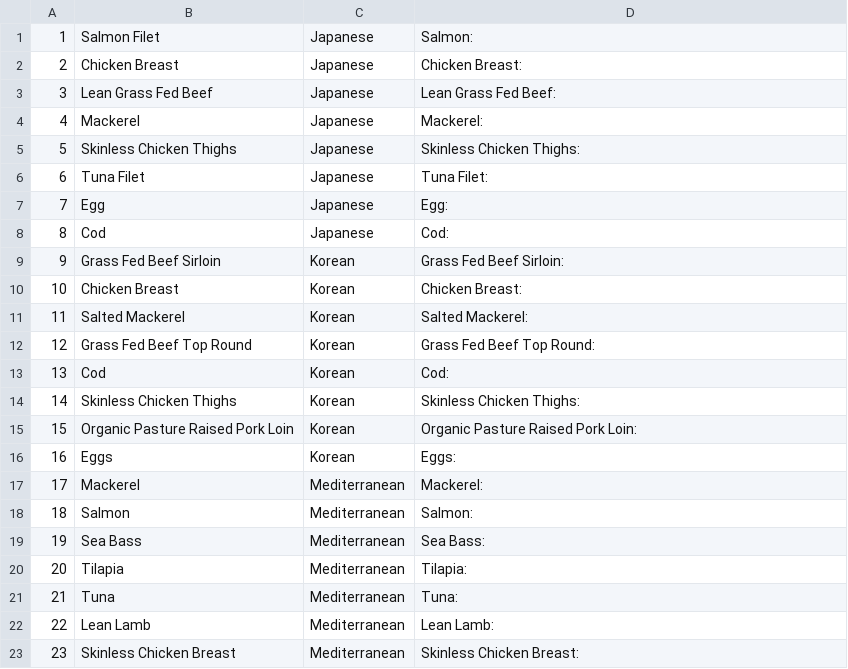
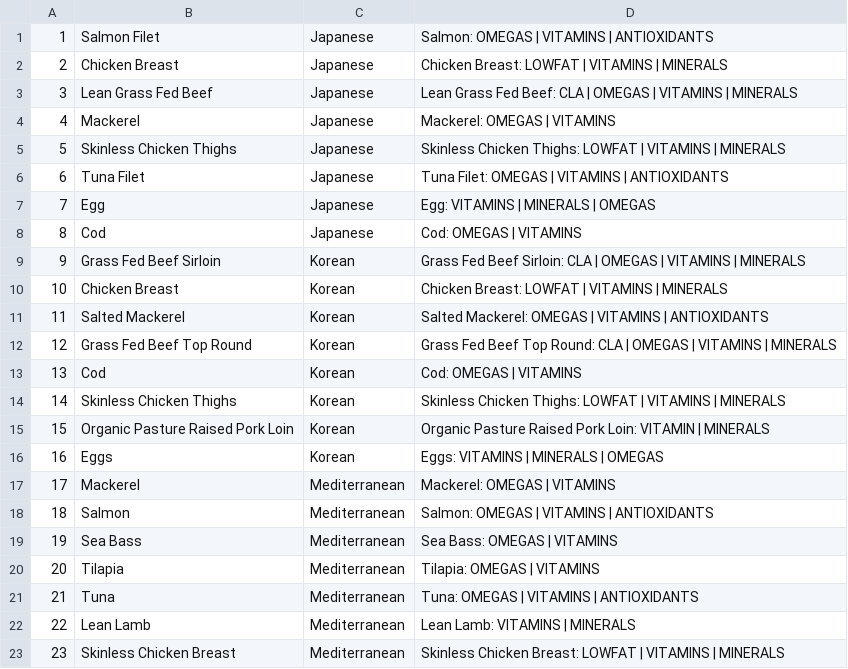
Before and after one commit to akshajmody/project_kenko, a CSV file: db/csvData/proteins.csv, drawn as a sheet.

```diff
--- a/db/csvData/proteins.csv
+++ b/db/csvData/proteins.csv
@@ -1,23 +1,23 @@
-1,Salmon Filet,Japanese,Salmon:
-2,Chicken Breast,Japanese,Chicken Breast:
-3,Lean Grass Fed Beef,Japanese,Lean Grass Fed Beef:
-4,Mackerel,Japanese,Mackerel:
-5,Skinless Chicken Thighs,Japanese,Skinless Chicken Thighs:
-6,Tuna Filet,Japanese,Tuna Filet:
-7,Egg,Japanese,Egg:
-8,Cod,Japanese,Cod:
-9,Grass Fed Beef Sirloin,Korean,Grass Fed Beef Sirloin:
-10,Chicken Breast,Korean,Chicken Breast:
-11,Salted Mackerel,Korean,Salted Mackerel:
-12,Grass Fed Beef Top Round,Korean,Grass Fed Beef Top Round:
-13,Cod,Korean,Cod:
-14,Skinless Chicken Thighs,Korean,Skinless Chicken Thighs:
-15,Organic Pasture Raised Pork Loin,Korean,Organic Pasture Raised Pork Loin:
-16,Eggs,Korean,Eggs:
-17,Mackerel,Mediterranean,Mackerel:
-18,Salmon,Mediterranean,Salmon:
-19,Sea Bass,Mediterranean,Sea Bass:
-20,Tilapia,Mediterranean,Tilapia:
-21,Tuna,Mediterranean,Tuna:
-22,Lean Lamb,Mediterranean,Lean Lamb:
-23,Skinless Chicken Breast,Mediterranean,Skinless Chicken Breast:
+1,Salmon Filet,Japanese,Salmon: OMEGAS | VITAMINS | ANTIOXIDANTS
+2,Chicken Breast,Japanese,Chicken Breast: LOWFAT | VITAMINS | MINERALS
+3,Lean Grass Fed Beef,Japanese,Lean Grass Fed Beef: CLA | OMEGAS | VITAMINS | MINERALS
+4,Mackerel,Japanese,Mackerel: OMEGAS | VITAMINS
+5,Skinless Chicken Thighs,Japanese,Skinless Chicken Thighs: LOWFAT | VITAMINS | MINERALS
+6,Tuna Filet,Japanese,Tuna Filet: OMEGAS | VITAMINS | ANTIOXIDANTS
+7,Egg,Japanese,Egg: VITAMINS | MINERALS | OMEGAS
+8,Cod,Japanese,Cod: OMEGAS | VITAMINS
+9,Grass Fed Beef Sirloin,Korean,Grass Fed Beef Sirloin: CLA | OMEGAS | VITAMINS | MINERALS
+10,Chicken Breast,Korean,Chicken Breast: LOWFAT | VITAMINS | MINERALS
+11,Salted Mackerel,Korean,Salted Mackerel: OMEGAS | VITAMINS | ANTIOXIDANTS
+12,Grass Fed Beef Top Round,Korean,Grass Fed Beef Top Round: CLA | OMEGAS | VITAMINS | MINERALS
+13,Cod,Korean,Cod: OMEGAS | VITAMINS
+14,Skinless Chicken Thighs,Korean,Skinless Chicken Thighs: LOWFAT | VITAMINS | MINERALS
+15,Organic Pasture Raised Pork Loin,Korean,Organic Pasture Raised Pork Loin: VITAMIN | MINERALS
+16,Eggs,Korean,Eggs: VITAMINS | MINERALS | OMEGAS
+17,Mackerel,Mediterranean,Mackerel: OMEGAS | VITAMINS
+18,Salmon,Mediterranean,Salmon: OMEGAS | VITAMINS | ANTIOXIDANTS
+19,Sea Bass,Mediterranean,Sea Bass: OMEGAS | VITAMINS
+20,Tilapia,Mediterranean,Tilapia: OMEGAS | VITAMINS
+21,Tuna,Mediterranean,Tuna: OMEGAS | VITAMINS | ANTIOXIDANTS
+22,Lean Lamb,Mediterranean,Lean Lamb: VITAMINS | MINERALS
+23,Skinless Chicken Breast,Mediterranean,Skinless Chicken Breast: LOWFAT | VITAMINS | MINERALS
```
Also changed, not shown: db/csvData/fruits.csv, 12 other files.
